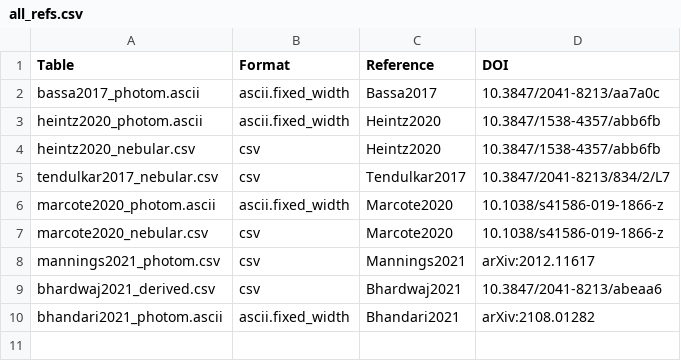
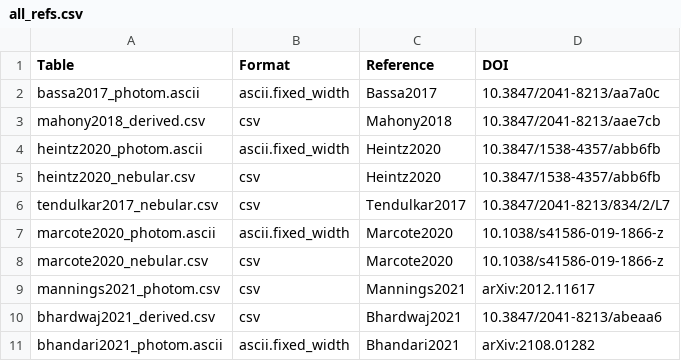
Before and after one commit to FRBs/FRB, a CSV file: frb/data/Galaxies/Literature/all_refs.csv, drawn as a sheet; the diff names each change by its address in the sheet, - before the commit and + after, or states it on an @@ line.

```diff
--- a/frb/data/Galaxies/Literature/all_refs.csv
+++ b/frb/data/Galaxies/Literature/all_refs.csv
+row 3: mahony2018_derived.csv | csv | Mahony2018 | 10.3847/2041-8213/aae7cb
```
Also changed, not shown: frb/data/Galaxies/public_hosts.csv, 6 other files.
